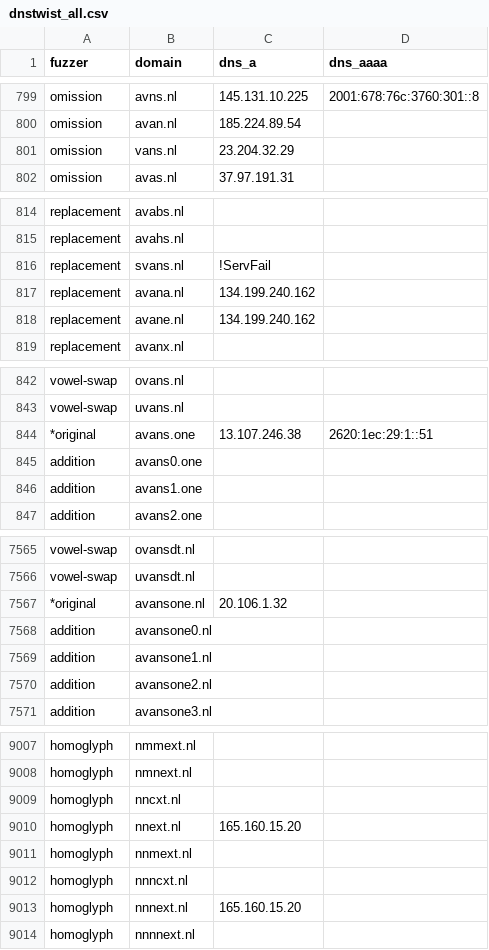
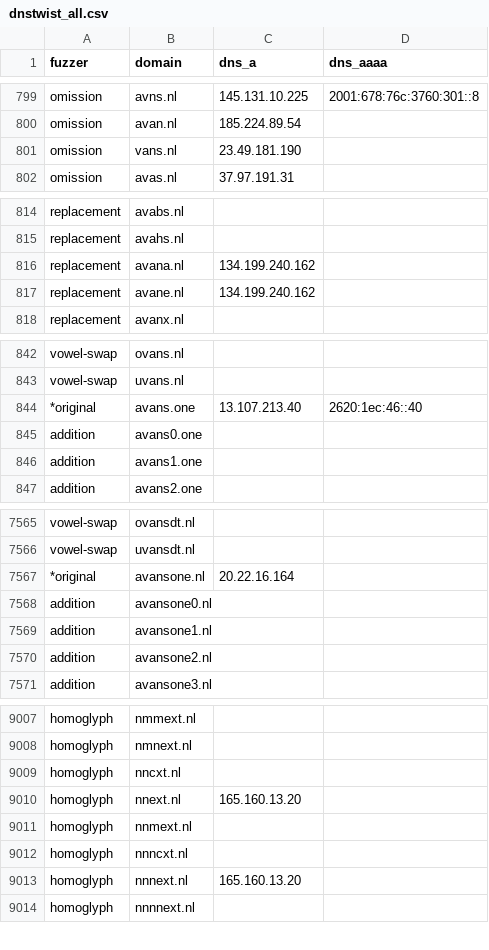
Before and after one commit to kqlen/Lists, a CSV file: DNSTWIST/data/dnstwist_all.csv, drawn as a sheet; only a part is shown, gaps mark what is left out; the diff covers the shown part only.

```diff
--- a/DNSTWIST/data/dnstwist_all.csv
+++ b/DNSTWIST/data/dnstwist_all.csv
@@ -800,3 +800,3 @@ omission,avns.nl,145.131.10.225,2001:678:76c:3760:301::8
 omission,avan.nl,185.224.89.54,
-omission,vans.nl,23.204.32.29,
+omission,vans.nl,23.49.181.190,
 omission,avas.nl,37.97.191.31,
@@ -815,3 +815,2 @@ replacement,avabs.nl,,
 replacement,avahs.nl,,
-replacement,svans.nl,!ServFail,
 replacement,avana.nl,134.199.240.162,
@@ -843,3 +843,3 @@ vowel-swap,ovans.nl,,
 vowel-swap,uvans.nl,,
-*original,avans.one,13.107.246.38,2620:1ec:29:1::51
+*original,avans.one,13.107.213.40,2620:1ec:46::40
 addition,avans0.one,,
@@ -7566,3 +7566,3 @@ vowel-swap,ovansdt.nl,
 vowel-swap,uvansdt.nl,
-*original,avansone.nl,20.106.1.32,
+*original,avansone.nl,20.22.16.164,
 addition,avansone0.nl,,
@@ -9009,6 +9009,6 @@ homoglyph,nmnext.nl,,
 homoglyph,nncxt.nl,,
-homoglyph,nnext.nl,165.160.15.20,
+homoglyph,nnext.nl,165.160.13.20,
 homoglyph,nnmext.nl,,
 homoglyph,nnncxt.nl,,
-homoglyph,nnnext.nl,165.160.15.20,
+homoglyph,nnnext.nl,165.160.13.20,
 homoglyph,nnnnext.nl,,
```
Also changed, not shown: 2 added rows, 2 removed rows, 5 moved rows and 2 edited cells elsewhere in this file.
